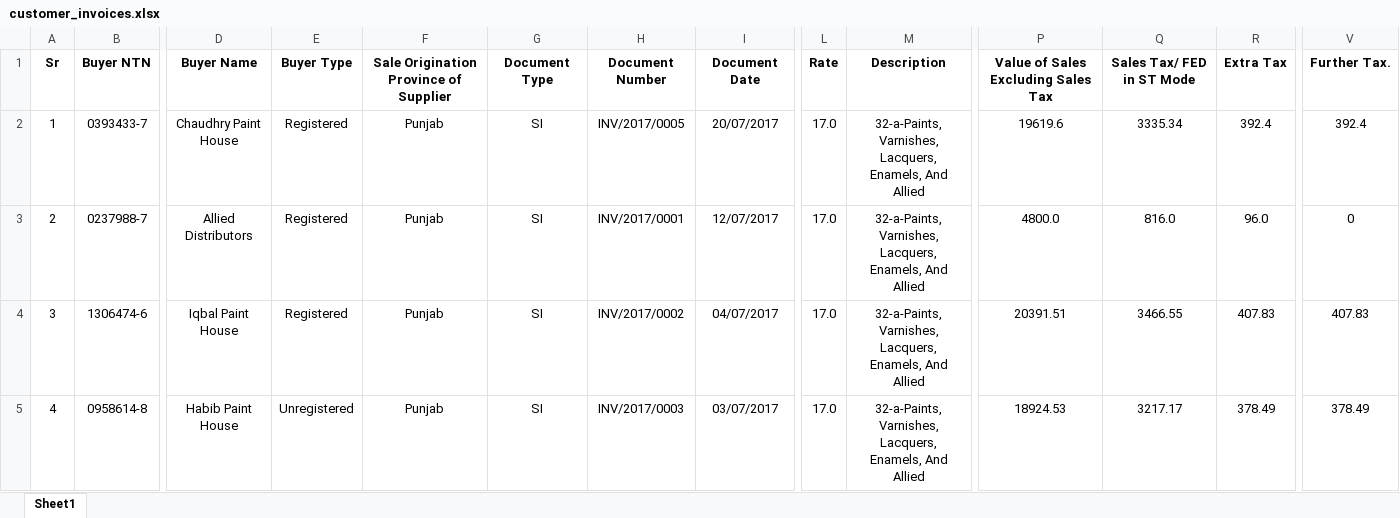
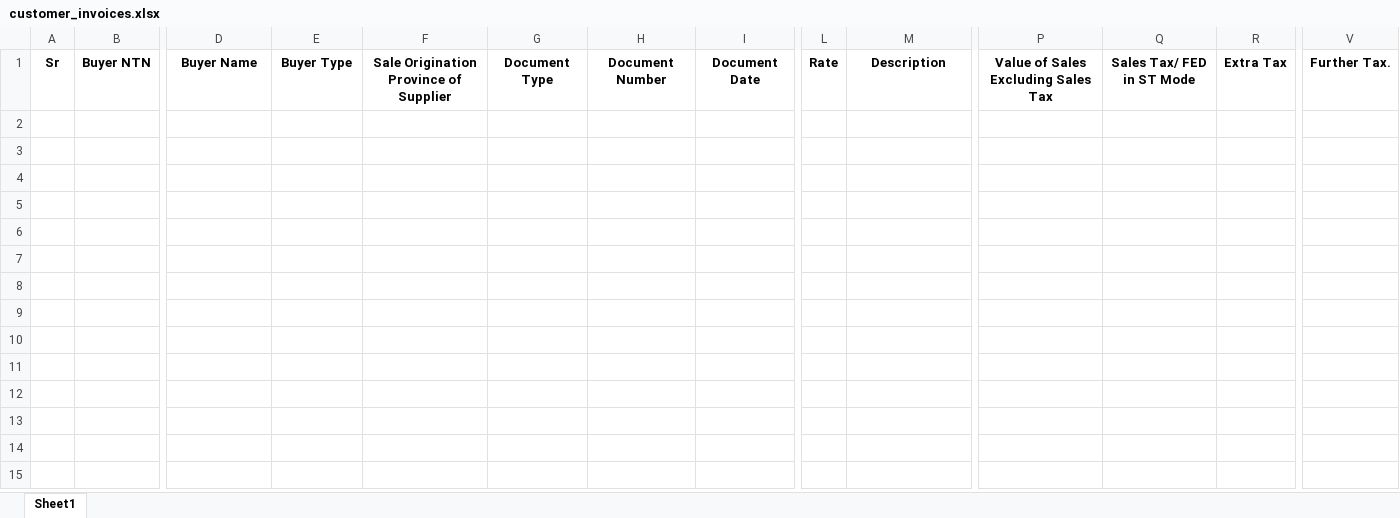
Before and after one commit to nayyabzakir/Champion_New, an Excel workbook: sales_annexure_champion/static/src/customer_invoices.xlsx, sheet Sheet1, drawn as a sheet; only a part is shown, gaps mark what is left out; values as stored, in another font and other column widths than the file's, no borders; rows hold the shown columns only; the diff names each change by its address in the sheet, - before the commit and + after, or states it on an @@ line.

```diff
--- a/sales_annexure_champion/static/src/customer_invoices.xlsx (sheet Sheet1)
+++ b/sales_annexure_champion/static/src/customer_invoices.xlsx (sheet Sheet1)
-row 2: 1 | 0393433-7 | Chaudhry Paint House | Registered | Punjab | SI | INV/2017/0005 | 20/07/2017 | 17.0 | 32-a-Paints, Varnishes, Lacquers, Enamels, And Allied | 19619.6 | 3335.34 | 392.4 | 392.4
-row 3: 2 | 0237988-7 | Allied Distributors | Registered | Punjab | SI | INV/2017/0001 | 12/07/2017 | 17.0 | 32-a-Paints, Varnishes, Lacquers, Enamels, And Allied | 4800.0 | 816.0 | 96.0 | 0
-row 4: 3 | 1306474-6 | Iqbal Paint House | Registered | Punjab | SI | INV/2017/0002 | 04/07/2017 | 17.0 | 32-a-Paints, Varnishes, Lacquers, Enamels, And Allied | 20391.51 | 3466.55 | 407.83 | 407.83
-row 5: 4 | 0958614-8 | Habib Paint House | Unregistered | Punjab | SI | INV/2017/0003 | 03/07/2017 | 17.0 | 32-a-Paints, Varnishes, Lacquers, Enamels, And Allied | 18924.53 | 3217.17 | 378.49 | 378.49
```
Also changed, not shown: 27 other files.
